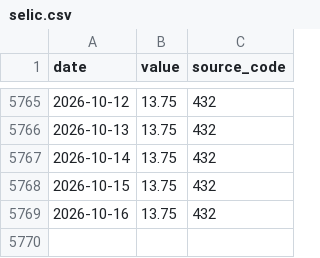
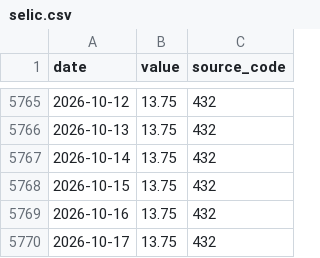
Before and after one commit to gabrieldelvaje/credit-intelligence-brasil, a CSV file: data/series/selic.csv, drawn as a sheet; only a part is shown, gaps mark what is left out.

```diff
--- a/data/series/selic.csv
+++ b/data/series/selic.csv
@@ -5769 +5769,2 @@ date,value,source_code
 2026-10-16,13.75,432
+2026-10-17,13.75,432
```
Also changed, not shown: data/credit_intelligence.csv, 5 other files.
